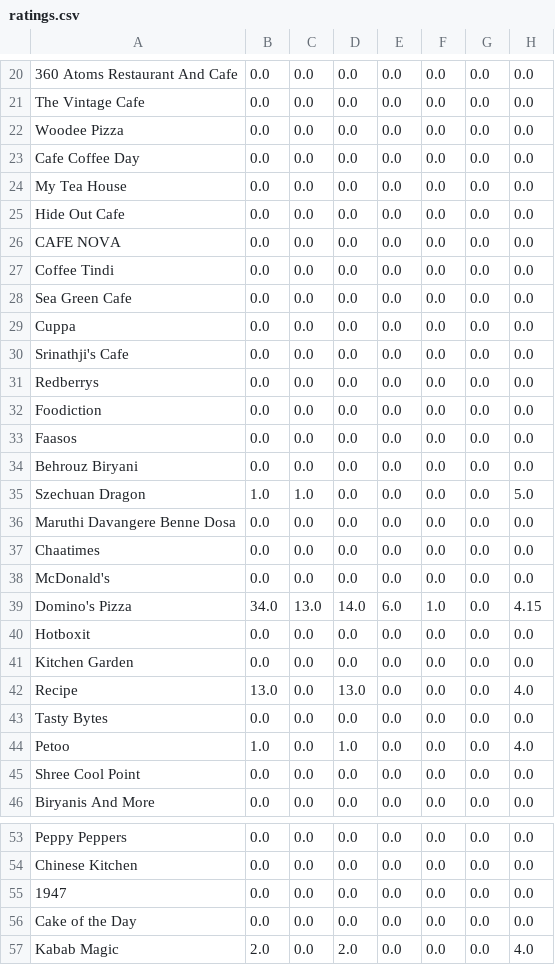
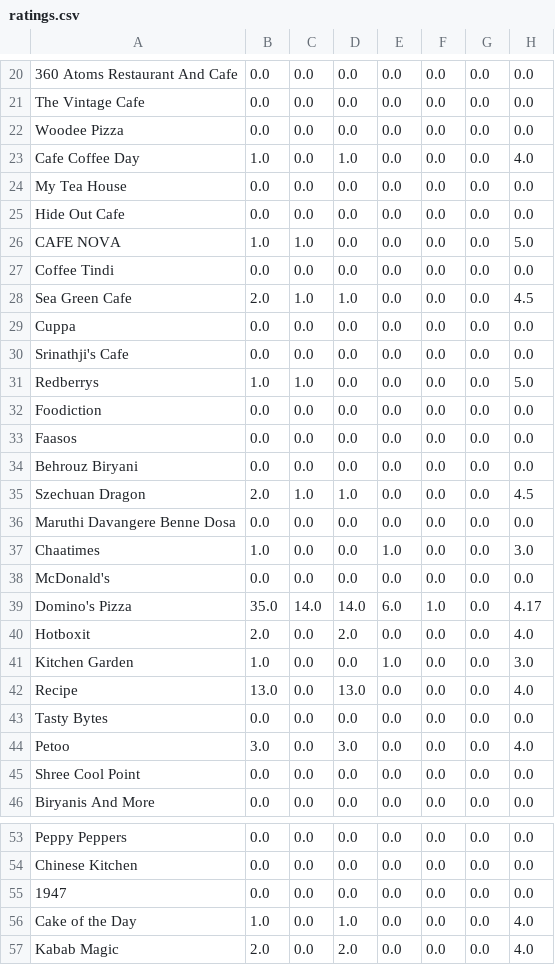
Before and after one commit to eswarupkumar/Realtime-Restaurant-Recommendation, a CSV file: RRR/ratings.csv, drawn as a sheet; only a part is shown, gaps mark what is left out; the diff covers the shown part only.

```diff
--- a/RRR/ratings.csv
+++ b/RRR/ratings.csv
@@ -22,11 +22,11 @@ The Vintage Cafe,0.0,0.0,0.0,0.0,0.0,0.0,0.0
 Woodee Pizza,0.0,0.0,0.0,0.0,0.0,0.0,0.0
-Cafe Coffee Day,0.0,0.0,0.0,0.0,0.0,0.0,0.0
+Cafe Coffee Day,1.0,0.0,1.0,0.0,0.0,0.0,4.0
 My Tea House,0.0,0.0,0.0,0.0,0.0,0.0,0.0
 Hide Out Cafe,0.0,0.0,0.0,0.0,0.0,0.0,0.0
-CAFE NOVA,0.0,0.0,0.0,0.0,0.0,0.0,0.0
+CAFE NOVA,1.0,1.0,0.0,0.0,0.0,0.0,5.0
 Coffee Tindi,0.0,0.0,0.0,0.0,0.0,0.0,0.0
-Sea Green Cafe,0.0,0.0,0.0,0.0,0.0,0.0,0.0
+Sea Green Cafe,2.0,1.0,1.0,0.0,0.0,0.0,4.5
 Cuppa,0.0,0.0,0.0,0.0,0.0,0.0,0.0
 Srinathji's Cafe,0.0,0.0,0.0,0.0,0.0,0.0,0.0
-Redberrys,0.0,0.0,0.0,0.0,0.0,0.0,0.0
+Redberrys,1.0,1.0,0.0,0.0,0.0,0.0,5.0
 Foodiction,0.0,0.0,0.0,0.0,0.0,0.0,0.0
@@ -34,12 +34,12 @@ Faasos,0.0,0.0,0.0,0.0,0.0,0.0,0.0
 Behrouz Biryani,0.0,0.0,0.0,0.0,0.0,0.0,0.0
-Szechuan Dragon,1.0,1.0,0.0,0.0,0.0,0.0,5.0
+Szechuan Dragon,2.0,1.0,1.0,0.0,0.0,0.0,4.5
 Maruthi Davangere Benne Dosa,0.0,0.0,0.0,0.0,0.0,0.0,0.0
-Chaatimes,0.0,0.0,0.0,0.0,0.0,0.0,0.0
+Chaatimes,1.0,0.0,0.0,1.0,0.0,0.0,3.0
 McDonald's,0.0,0.0,0.0,0.0,0.0,0.0,0.0
-Domino's Pizza,34.0,13.0,14.0,6.0,1.0,0.0,4.15
-Hotboxit,0.0,0.0,0.0,0.0,0.0,0.0,0.0
-Kitchen Garden,0.0,0.0,0.0,0.0,0.0,0.0,0.0
+Domino's Pizza,35.0,14.0,14.0,6.0,1.0,0.0,4.17
+Hotboxit,2.0,0.0,2.0,0.0,0.0,0.0,4.0
+Kitchen Garden,1.0,0.0,0.0,1.0,0.0,0.0,3.0
 Recipe,13.0,0.0,13.0,0.0,0.0,0.0,4.0
 Tasty Bytes,0.0,0.0,0.0,0.0,0.0,0.0,0.0
-Petoo,1.0,0.0,1.0,0.0,0.0,0.0,4.0
+Petoo,3.0,0.0,3.0,0.0,0.0,0.0,4.0
 Shree Cool Point,0.0,0.0,0.0,0.0,0.0,0.0,0.0
@@ -55,3 +55,3 @@ Chinese Kitchen,0.0,0.0,0.0,0.0,0.0,0.0,0.0
 1947,0.0,0.0,0.0,0.0,0.0,0.0,0.0
-Cake of the Day,0.0,0.0,0.0,0.0,0.0,0.0,0.0
+Cake of the Day,1.0,0.0,1.0,0.0,0.0,0.0,4.0
 Kabab Magic,2.0,0.0,2.0,0.0,0.0,0.0,4.0
```
Also changed, not shown: 44 edited cells elsewhere in this file, RRR/restaurant.csv, 6 other files.
